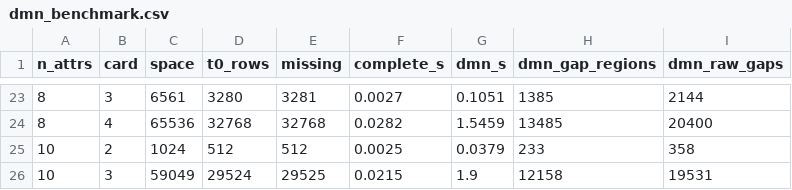
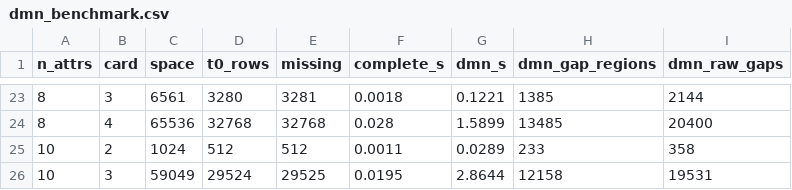
Before and after one commit to carlosalbertorussell/latc-check, a CSV file: results/dmn_benchmark.csv, drawn as a sheet; only a part is shown, gaps mark what is left out; the diff covers the shown part only.

```diff
--- a/results/dmn_benchmark.csv
+++ b/results/dmn_benchmark.csv
@@ -23,4 +23,4 @@ n_attrs,card,space,t0_rows,missing,complete_s,dmn_s,dmn_gap_regions,dmn_raw_gaps
-8,3,6561,3280,3281,0.0027,0.1051,1385,2144
-8,4,65536,32768,32768,0.0282,1.5459,13485,20400
-10,2,1024,512,512,0.0025,0.0379,233,358
-10,3,59049,29524,29525,0.0215,1.9,12158,19531
+8,3,6561,3280,3281,0.0018,0.1221,1385,2144
+8,4,65536,32768,32768,0.028,1.5899,13485,20400
+10,2,1024,512,512,0.0011,0.0289,233,358
+10,3,59049,29524,29525,0.0195,2.8644,12158,19531
```
Also changed, not shown: 31 edited cells elsewhere in this file, results/benchmark.csv, 2 other files.
